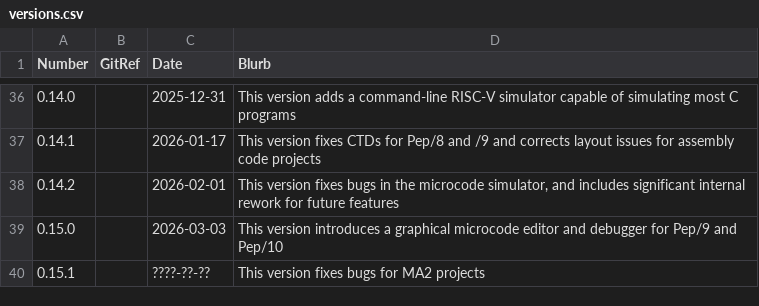
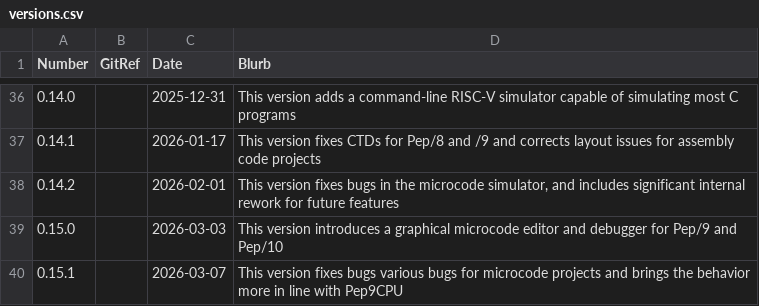
Before and after one commit to Matthew-McRaven/Pepp, a CSV file: data/changelog/versions.csv, drawn as a sheet; only a part is shown, gaps mark what is left out.

```diff
--- a/data/changelog/versions.csv
+++ b/data/changelog/versions.csv
@@ -39,2 +39,2 @@ Number,GitRef,Date,Blurb
 0.15.0,,2026-03-03,"This version introduces a graphical microcode editor and debugger for Pep/9 and Pep/10"
-0.15.1,,????-??-??,"This version fixes bugs for MA2 projects"
+0.15.1,,2026-03-07,"This version fixes bugs various bugs for microcode projects and brings the behavior more in line with Pep9CPU"
```
Also changed, not shown: data/changelog/changes.csv.
